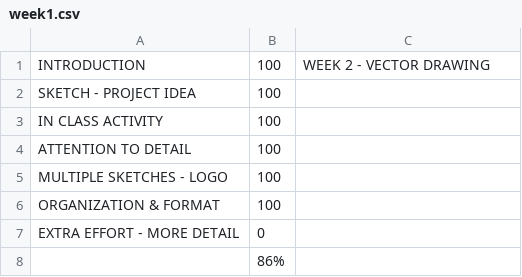
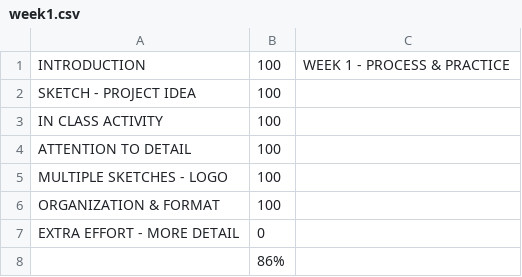
Before and after one commit to makercreator/learn, a CSV file: students/bogdan/week1/week1.csv, drawn as a sheet.

Commit message:
update bogdan

```diff
--- a/students/bogdan/week1/week1.csv
+++ b/students/bogdan/week1/week1.csv
@@ -1,2 +1,2 @@
-INTRODUCTION,100,WEEK 2 - VECTOR DRAWING,   ,
+INTRODUCTION,100,WEEK 1 - PROCESS & PRACTICE,   ,
 SKETCH - PROJECT IDEA,100, , ,
```
Also changed, not shown: 1 other file.
